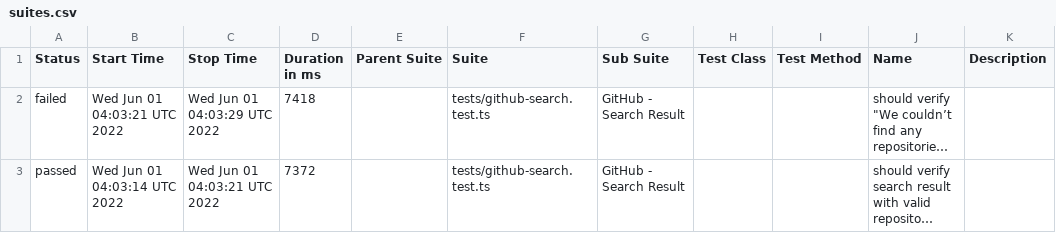
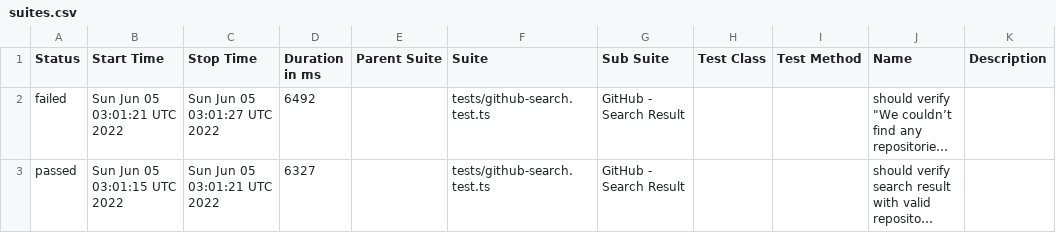
Before and after one commit to anneH/allure-playwright-example, a CSV file: data/suites.csv, drawn as a sheet; long unchanged cells end in …; the diff names each change by its address in the sheet, - before the commit and + after, or states it on an @@ line.

```diff
--- a/data/suites.csv
+++ b/data/suites.csv
-B2 (Start Time): Wed Jun 01 04:03:21 UTC 2022
+B2 (Start Time): Sun Jun 05 03:01:21 UTC 2022
-C2 (Stop Time): Wed Jun 01 04:03:29 UTC 2022
+C2 (Stop Time): Sun Jun 05 03:01:27 UTC 2022
-D2 (Duration in ms): 7418
+D2 (Duration in ms): 6492
-B3 (Start Time): Wed Jun 01 04:03:14 UTC 2022
+B3 (Start Time): Sun Jun 05 03:01:15 UTC 2022
-C3 (Stop Time): Wed Jun 01 04:03:21 UTC 2022
+C3 (Stop Time): Sun Jun 05 03:01:21 UTC 2022
-D3 (Duration in ms): 7372
+D3 (Duration in ms): 6327
```
Also changed, not shown: 18 other files.
